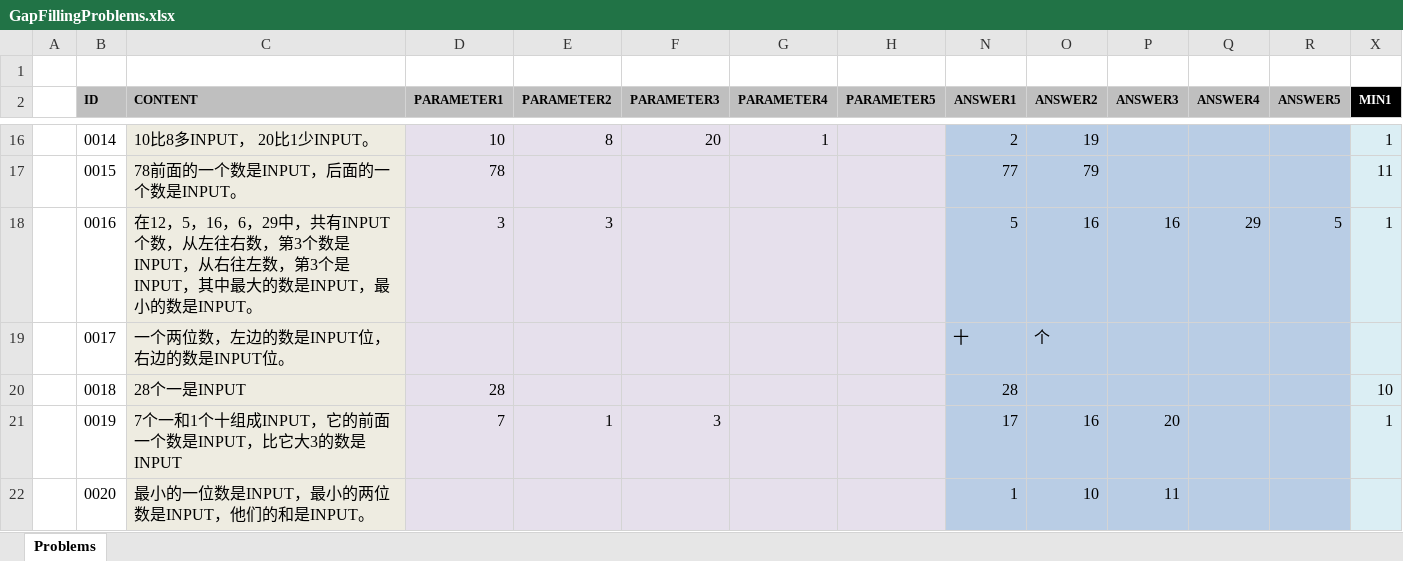
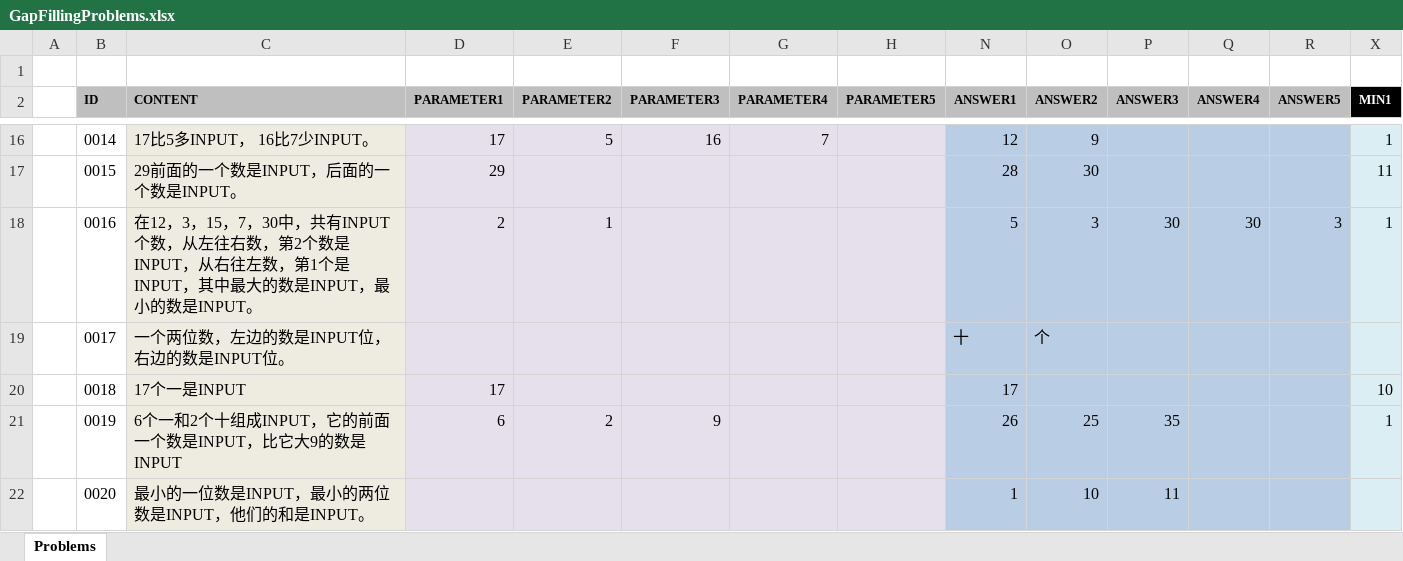
Before and after one commit to TonyZhangshi81/MyMathSheets, an Excel workbook: Tools/MathWordProblemsConsoleApp/App_Data/GapFillingProblems.xlsx, sheet Problems, drawn as a sheet; only a part is shown, gaps mark what is left out; values as stored, in another font and other column widths than the file's, no borders; the diff covers the shown part only; the diff names each change by its address in the sheet, - before the commit and + after, or states it on an @@ line.

```diff
--- a/Tools/MathWordProblemsConsoleApp/App_Data/GapFillingProblems.xlsx (sheet Problems)
+++ b/Tools/MathWordProblemsConsoleApp/App_Data/GapFillingProblems.xlsx (sheet Problems)
-C16 (CONTENT): 10比8多INPUT， 20比1少INPUT。
+C16 (CONTENT): 17比5多INPUT， 16比7少INPUT。
-D16 (PARAMETER1): 10
+D16 (PARAMETER1): 17
-E16 (PARAMETER2): 8
+E16 (PARAMETER2): 5
-F16 (PARAMETER3): 20
+F16 (PARAMETER3): 16
-G16 (PARAMETER4): 1
+G16 (PARAMETER4): 7
-N16 (ANSWER1): 2
+N16 (ANSWER1): 12
-O16 (ANSWER2): 19
+O16 (ANSWER2): 9
-C17 (CONTENT): 78前面的一个数是INPUT，后面的一个数是INPUT。
+C17 (CONTENT): 29前面的一个数是INPUT，后面的一个数是INPUT。
-D17 (PARAMETER1): 78
+D17 (PARAMETER1): 29
-N17 (ANSWER1): 77
+N17 (ANSWER1): 28
-O17 (ANSWER2): 79
+O17 (ANSWER2): 30
-C18 (CONTENT): 在12，5，16，6，29中，共有INPUT个数，从左往右数，第3个数是INPUT，从右往左数，第3个是INPUT，…
+C18 (CONTENT): 在12，3，15，7，30中，共有INPUT个数，从左往右数，第2个数是INPUT，从右往左数，第1个是INPUT，…
-D18 (PARAMETER1): 3
+D18 (PARAMETER1): 2
-E18 (PARAMETER2): 3
+E18 (PARAMETER2): 1
-O18 (ANSWER2): 16
+O18 (ANSWER2): 3
-P18 (ANSWER3): 16
+P18 (ANSWER3): 30
-Q18 (ANSWER4): 29
+Q18 (ANSWER4): 30
-R18 (ANSWER5): 5
+R18 (ANSWER5): 3
-C20 (CONTENT): 28个一是INPUT
+C20 (CONTENT): 17个一是INPUT
-D20 (PARAMETER1): 28
+D20 (PARAMETER1): 17
-N20 (ANSWER1): 28
+N20 (ANSWER1): 17
-C21 (CONTENT): 7个一和1个十组成INPUT，它的前面一个数是INPUT，比它大3的数是INPUT
+C21 (CONTENT): 6个一和2个十组成INPUT，它的前面一个数是INPUT，比它大9的数是INPUT
-D21 (PARAMETER1): 7
+D21 (PARAMETER1): 6
-E21 (PARAMETER2): 1
+E21 (PARAMETER2): 2
-F21 (PARAMETER3): 3
+F21 (PARAMETER3): 9
-N21 (ANSWER1): 17
+N21 (ANSWER1): 26
-O21 (ANSWER2): 16
+O21 (ANSWER2): 25
-P21 (ANSWER3): 20
+P21 (ANSWER3): 35
```
Also changed, not shown: 283 edited cells elsewhere in this sheet, 3 other files.
